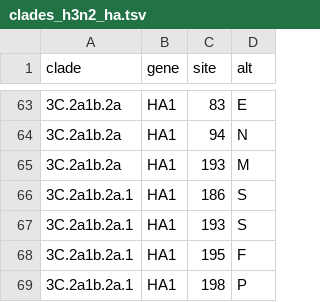
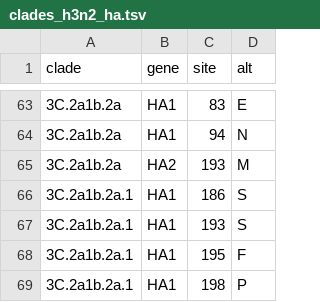
Before and after one commit to nextstrain/seasonal-flu, a TSV file: config/clades_h3n2_ha.tsv, drawn as a sheet; only a part is shown, gaps mark what is left out.

Commit message:
Update clade definition H3N2 3C.2a1b.2a
The 193M mutation does not appear in the H3N2 12y tree for HA1, but it
does appear for HA2.

```diff
--- a/config/clades_h3n2_ha.tsv
+++ b/config/clades_h3n2_ha.tsv
@@ -64,3 +64,3 @@ clade	gene	site	alt
 3C.2a1b.2a	HA1	94	N
-3C.2a1b.2a	HA1	193	M
+3C.2a1b.2a	HA2	193	M
 3C.2a1b.2a.1	HA1	186	S
```
